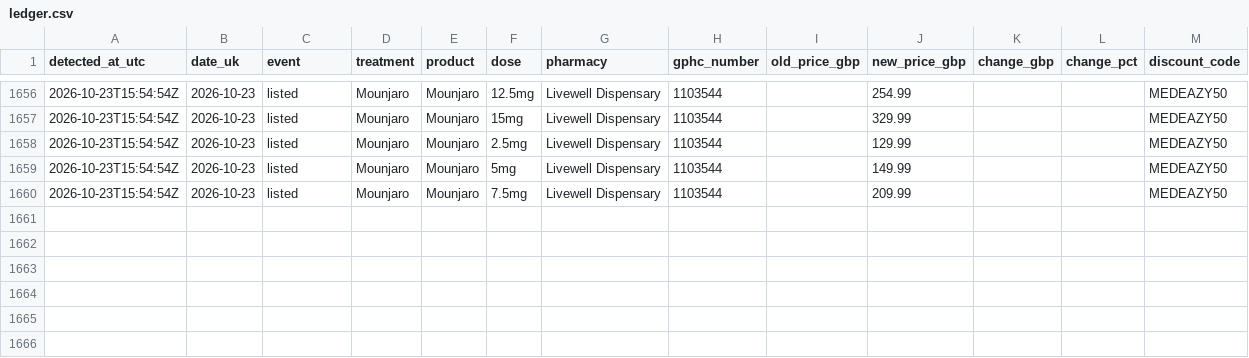
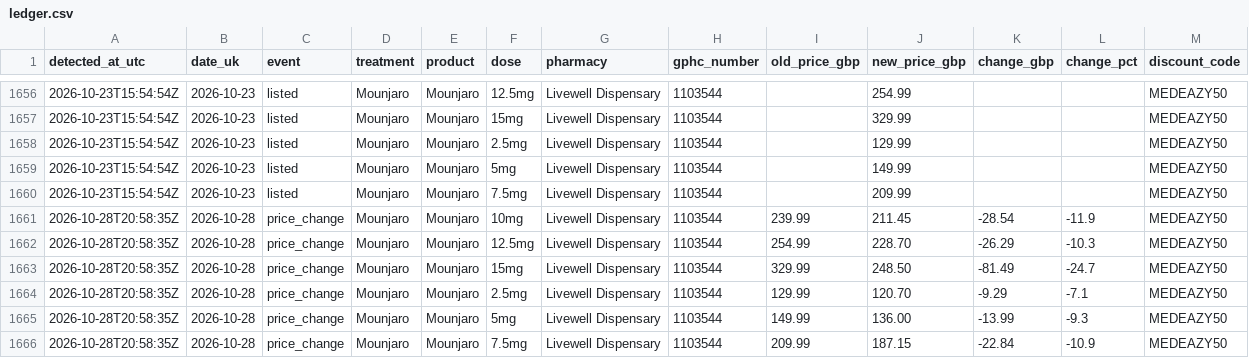
Before and after one commit to MedEazy2026/medeazy-price-data, a CSV file: data/ledger.csv, drawn as a sheet; only a part is shown, gaps mark what is left out; the diff names each change by its address in the sheet, - before the commit and + after, or states it on an @@ line.

Commit message:
Price data update 2026-10-28T20:58Z

```diff
--- a/data/ledger.csv
+++ b/data/ledger.csv
+row 1661: 2026-10-28T20:58:35Z | 2026-10-28 | price_change | Mounjaro | Mounjaro | 10mg | Livewell Dispensary | 1103544 | 239.99 | 211.45 | -28.54 | -11.9 | MEDEAZY50
+row 1662: 2026-10-28T20:58:35Z | 2026-10-28 | price_change | Mounjaro | Mounjaro | 12.5mg | Livewell Dispensary | 1103544 | 254.99 | 228.70 | -26.29 | -10.3 | MEDEAZY50
+row 1663: 2026-10-28T20:58:35Z | 2026-10-28 | price_change | Mounjaro | Mounjaro | 15mg | Livewell Dispensary | 1103544 | 329.99 | 248.50 | -81.49 | -24.7 | MEDEAZY50
+row 1664: 2026-10-28T20:58:35Z | 2026-10-28 | price_change | Mounjaro | Mounjaro | 2.5mg | Livewell Dispensary | 1103544 | 129.99 | 120.70 | -9.29 | -7.1 | MEDEAZY50
+row 1665: 2026-10-28T20:58:35Z | 2026-10-28 | price_change | Mounjaro | Mounjaro | 5mg | Livewell Dispensary | 1103544 | 149.99 | 136.00 | -13.99 | -9.3 | MEDEAZY50
+row 1666: 2026-10-28T20:58:35Z | 2026-10-28 | price_change | Mounjaro | Mounjaro | 7.5mg | Livewell Dispensary | 1103544 | 209.99 | 187.15 | -22.84 | -10.9 | MEDEAZY50
```
Also changed, not shown: docs/medeazy-prices-history.csv, docs/medeazy-prices-latest.csv, 2 other files.
